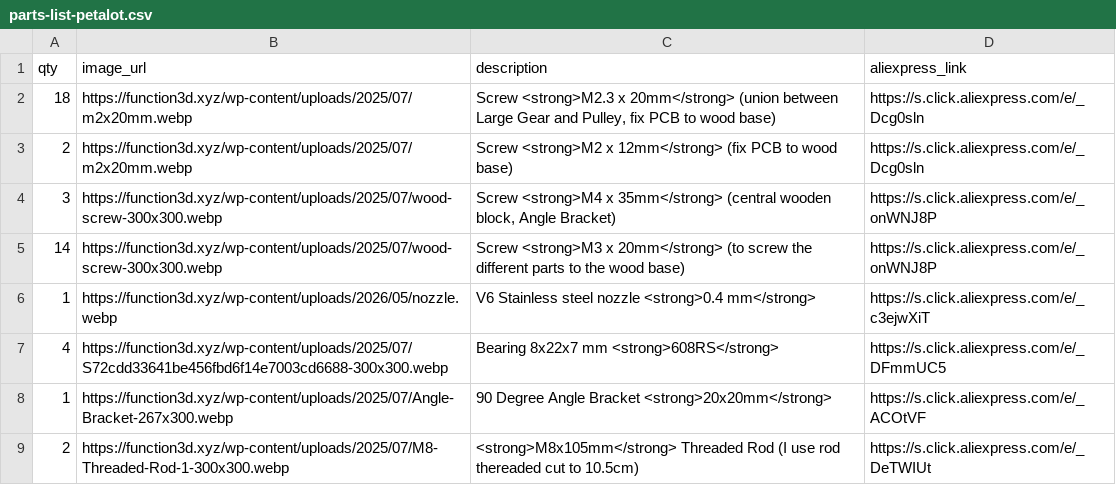
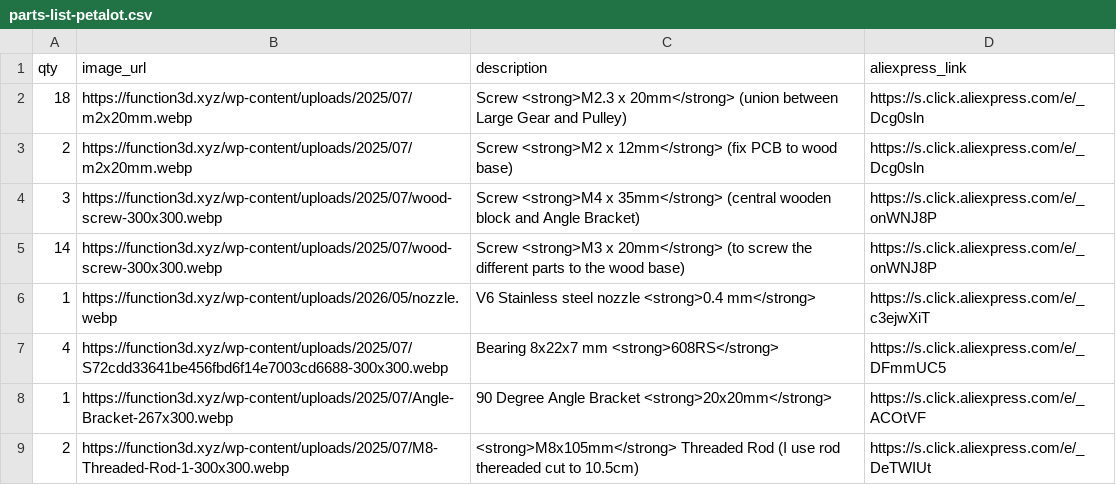
Before and after one commit to function3d/petalot, a CSV file: parts-list-petalot.csv, drawn as a sheet; only a part is shown.

Commit message:
fix: correct descriptions in parts-list-petalot (EN/ES)

```diff
--- a/parts-list-petalot.csv
+++ b/parts-list-petalot.csv
@@ -1,5 +1,5 @@
 qty,image_url,description,aliexpress_link
-18,https://function3d.xyz/wp-content/uploads/2025/07/m2x20mm.webp,"Screw <strong>M2.3 x 20mm</strong> (union between Large Gear and Pulley, fix PCB to wood base)",https://s.click.aliexpress.com/e/_Dcg0sln
+18,https://function3d.xyz/wp-content/uploads/2025/07/m2x20mm.webp,"Screw <strong>M2.3 x 20mm</strong> (union between Large Gear and Pulley)",https://s.click.aliexpress.com/e/_Dcg0sln
 2,https://function3d.xyz/wp-content/uploads/2025/07/m2x20mm.webp,"Screw <strong>M2 x 12mm</strong> (fix PCB to wood base)",https://s.click.aliexpress.com/e/_Dcg0sln
-3,https://function3d.xyz/wp-content/uploads/2025/07/wood-screw-300x300.webp,"Screw <strong>M4 x 35mm</strong> (central wooden block, Angle Bracket)",https://s.click.aliexpress.com/e/_onWNJ8P
+3,https://function3d.xyz/wp-content/uploads/2025/07/wood-screw-300x300.webp,"Screw <strong>M4 x 35mm</strong> (central wooden block and Angle Bracket)",https://s.click.aliexpress.com/e/_onWNJ8P
 14,https://function3d.xyz/wp-content/uploads/2025/07/wood-screw-300x300.webp,"Screw <strong>M3 x 20mm</strong> (to screw the different parts to the wood base)",https://s.click.aliexpress.com/e/_onWNJ8P
```
Also changed, not shown: parts-list-petalot.es.csv.
